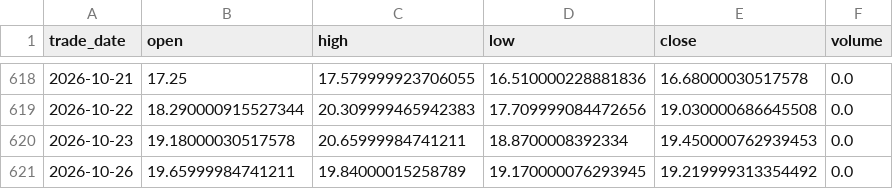
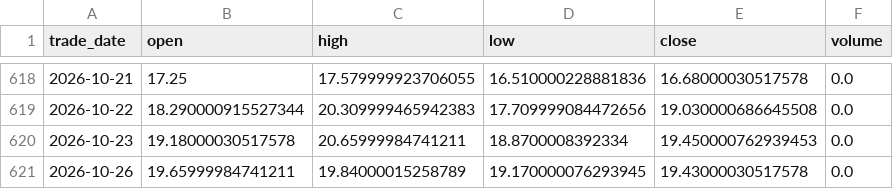
Before and after one commit to cloudontheroad/moneymore, a CSV file: data/leveraged-etf/VIX.csv, drawn as a sheet; only a part is shown, gaps mark what is left out.

```diff
--- a/data/leveraged-etf/VIX.csv
+++ b/data/leveraged-etf/VIX.csv
@@ -620,2 +620,2 @@ trade_date,open,high,low,close,volume
 2026-10-23,19.18000030517578,20.65999984741211,18.8700008392334,19.450000762939453,0.0
-2026-10-26,19.65999984741211,19.84000015258789,19.170000076293945,19.219999313354492,0.0
+2026-10-26,19.65999984741211,19.84000015258789,19.170000076293945,19.43000030517578,0.0
```
Also changed, not shown: 5 other files.
